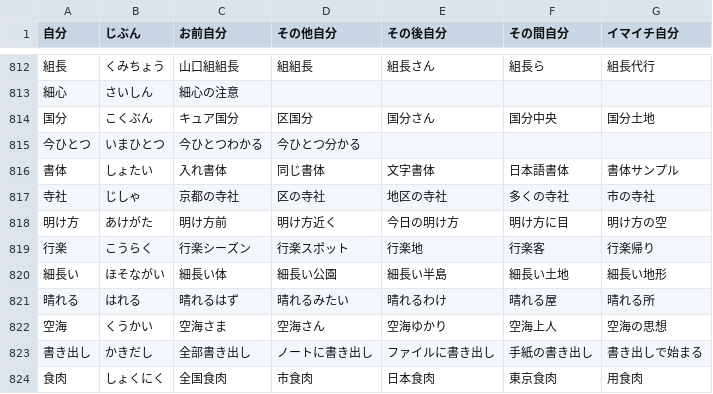
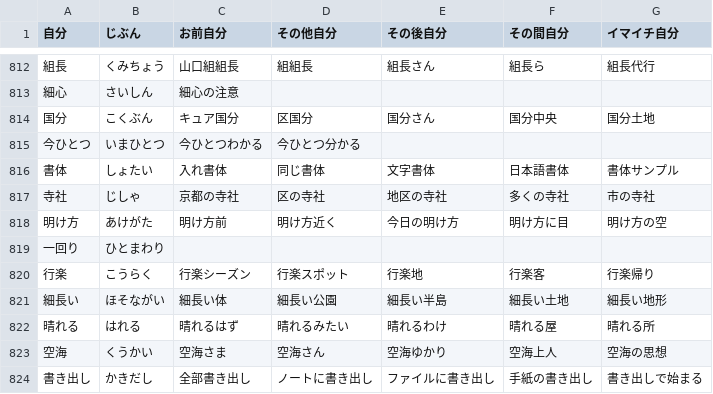
Before and after one commit to marmooo/tegaki-kaki, a CSV file: src/data/2.csv, drawn as a sheet; only a part is shown, gaps mark what is left out; the shorter side is filled out with more unchanged rows; the diff names each change by its address in the sheet, - before the commit and + after, or states it on an @@ line.

```diff
--- a/src/data/2.csv
+++ b/src/data/2.csv
+row 819: 一回り | ひとまわり
```
Also changed, not shown: src/data/3.csv, src/data/4.csv, 1 other file.
